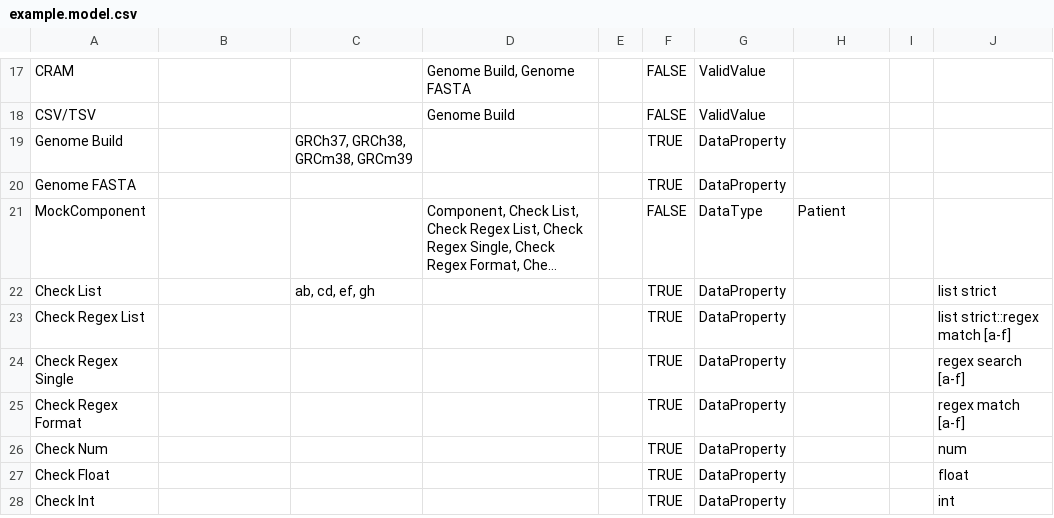
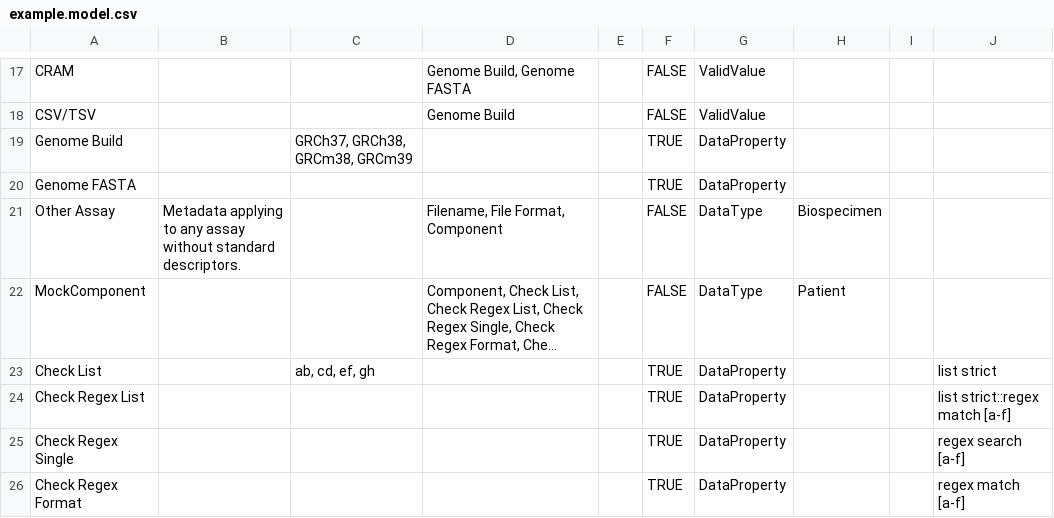
Before and after one commit to afwillia/data-models, a CSV file: example.model.csv, drawn as a sheet; only a part is shown, gaps mark what is left out; the shorter side is filled out with more unchanged rows; long unchanged cells end in …; the diff names each change by its address in the sheet, - before the commit and + after, or states it on an @@ line.

Commit message:
Add other assay

```diff
--- a/example.model.csv
+++ b/example.model.csv
+row 21: Other Assay | Metadata applying to any assay without standard descriptors. |  | Filename, File Format, Component |  | FALSE | DataType | Biospecimen
```
